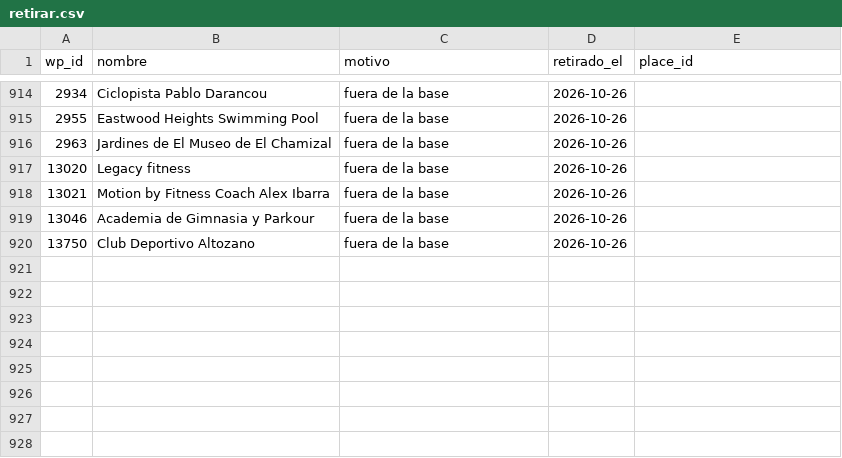
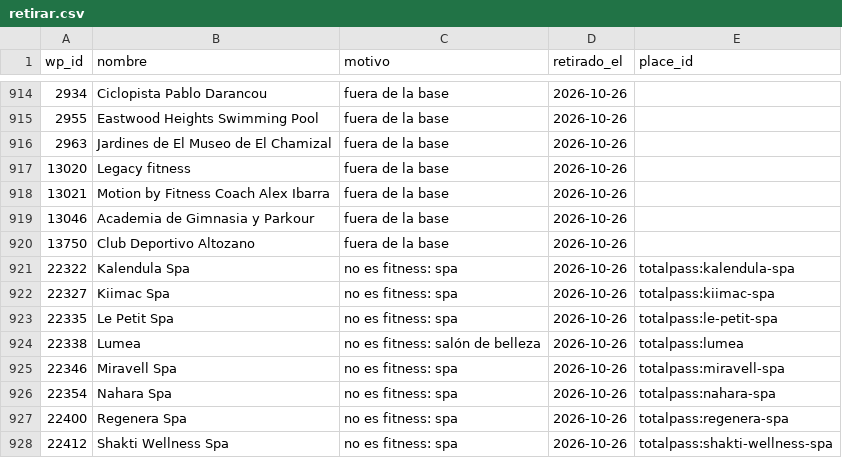
Before and after one commit to moikirsch/gyms52-d, a CSV file: data/retirar.csv, drawn as a sheet; only a part is shown, gaps mark what is left out.

```diff
--- a/data/retirar.csv
+++ b/data/retirar.csv
@@ -920 +920,9 @@ wp_id,nombre,motivo,retirado_el,place_id
 13750,Club Deportivo Altozano,fuera de la base,2026-10-26,
+22322,Kalendula Spa,no es fitness: spa,2026-10-26,totalpass:kalendula-spa
+22327,Kiimac Spa,no es fitness: spa,2026-10-26,totalpass:kiimac-spa
+22335,Le Petit Spa,no es fitness: spa,2026-10-26,totalpass:le-petit-spa
+22338,Lumea,no es fitness: salón de belleza,2026-10-26,totalpass:lumea
+22346,Miravell Spa,no es fitness: spa,2026-10-26,totalpass:miravell-spa
+22354,Nahara Spa,no es fitness: spa,2026-10-26,totalpass:nahara-spa
+22400,Regenera Spa,no es fitness: spa,2026-10-26,totalpass:regenera-spa
+22412,Shakti Wellness Spa,no es fitness: spa,2026-10-26,totalpass:shakti-wellness-spa
```
Also changed, not shown: data/cerrados.csv, 4 other files.
